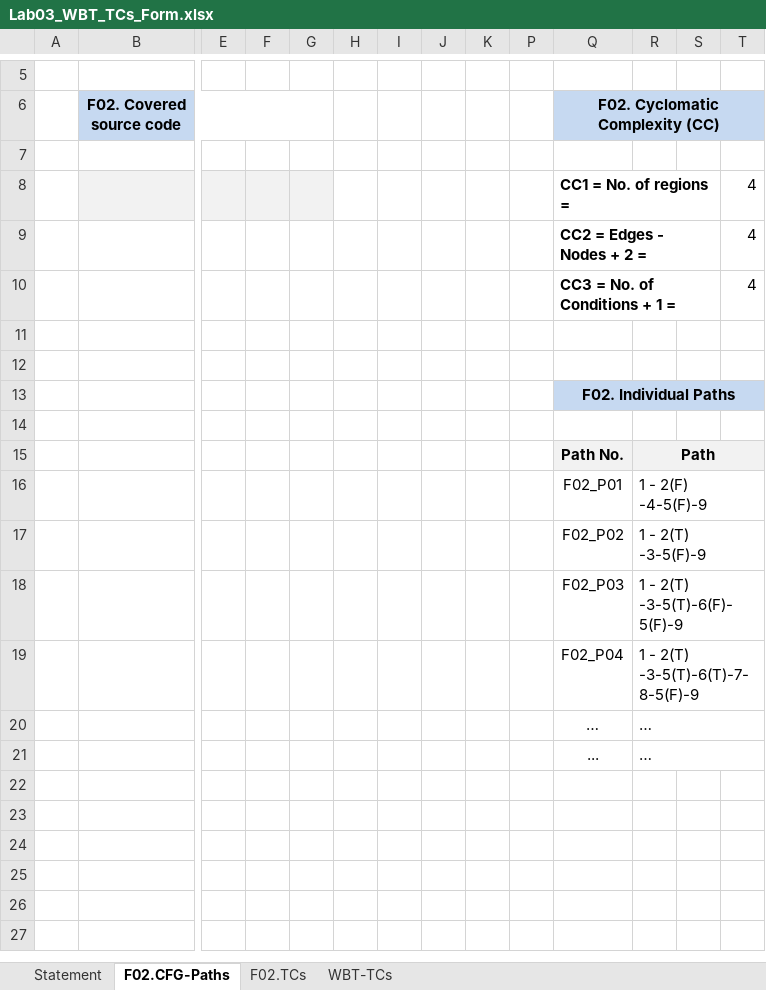
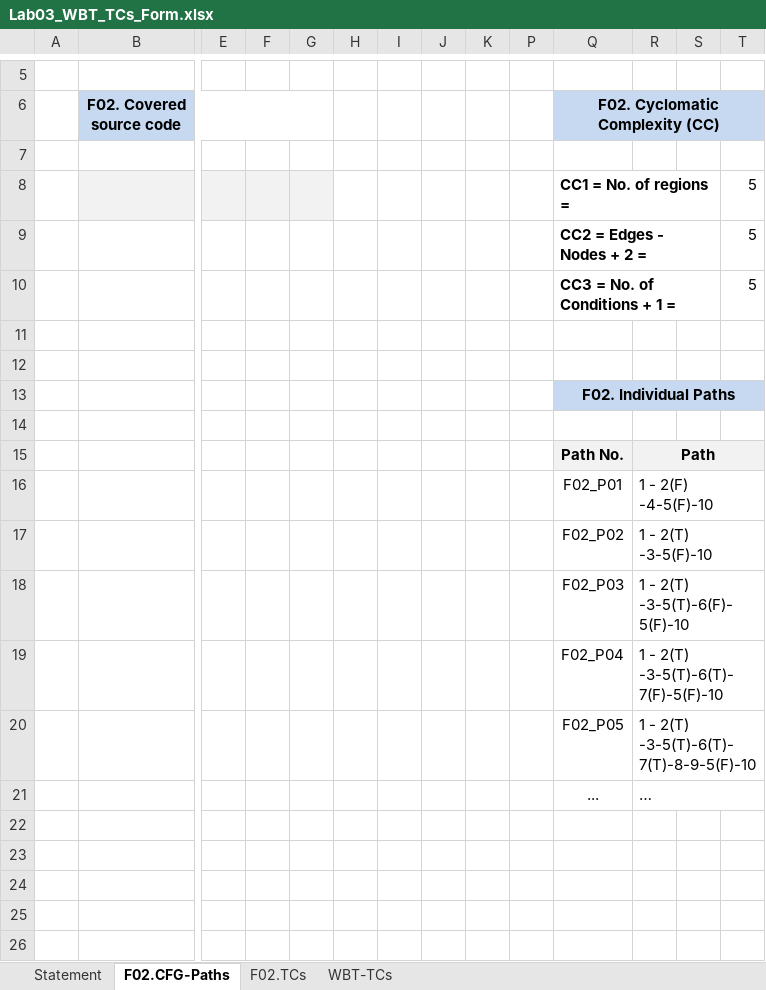
Before and after one commit to CalinNavadaru/VVSS2025, an Excel workbook: docs/Lab03/Lab03_WBT_TCs_Form.xlsx, sheet F02.CFG-Paths, drawn as a sheet; only a part is shown, gaps mark what is left out; the shorter side is filled out with more unchanged rows; values as stored, in another font and other column widths than the file's, no borders; charts and pictures not drawn; removed rows and columns are numbered as before the commit, all else as after; rows hold the shown columns only; the diff names each change by its address in the sheet, - before the commit and + after, or states it on an @@ line.

```diff
--- a/docs/Lab03/Lab03_WBT_TCs_Form.xlsx (sheet F02.CFG-Paths)
+++ b/docs/Lab03/Lab03_WBT_TCs_Form.xlsx (sheet F02.CFG-Paths)
-T8:T10: 4
+T8:T10: 5
-R16: 1 - 2(F) -4-5(F)-9
+R16: 1 - 2(F) -4-5(F)-10
-R16:T16 merged
-R17: 1 - 2(T) -3-5(F)-9
+R17: 1 - 2(T) -3-5(F)-10
-R17:T17 merged
-R18: 1 - 2(T) -3-5(T)-6(F)-5(F)-9
+R18: 1 - 2(T) -3-5(T)-6(F)-5(F)-10
-R18:T18 merged
-R19: 1 - 2(T) -3-5(T)-6(T)-7-8-5(F)-9
+R19: 1 - 2(T) -3-5(T)-6(T)-7(F)-5(F)-10
-R19:T19 merged
-row 20:  |  |  |  |  |  |  |  |  |  | … | …
+row 20:  |  |  |  |  |  |  |  |  |  | F02_P05 | 1 - 2(T) -3-5(T)-6(T)-7(T)-8-9-5(F)-10
```
Also changed, not shown: sheet F02.TCs, sheet WBT-TCs, charts or pictures, 1 other file.
